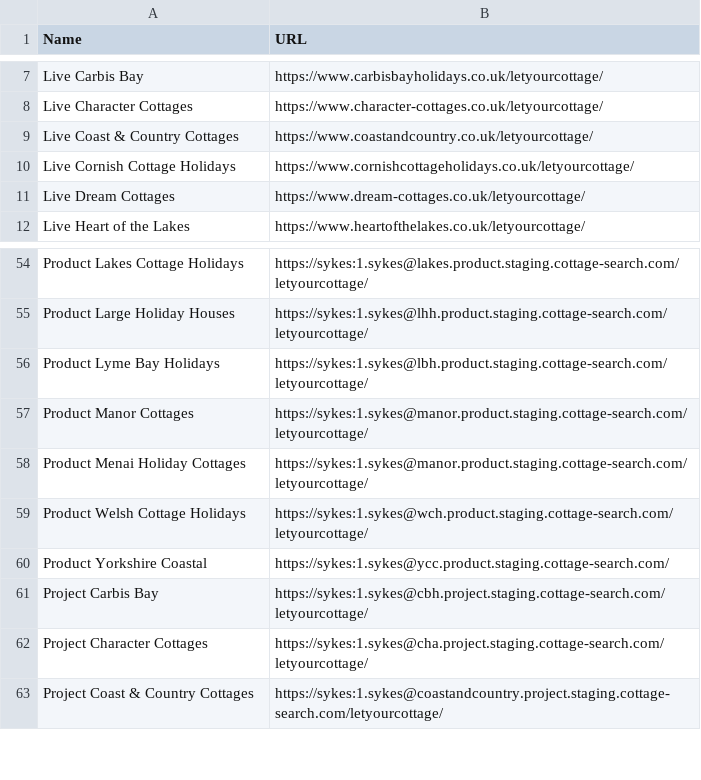
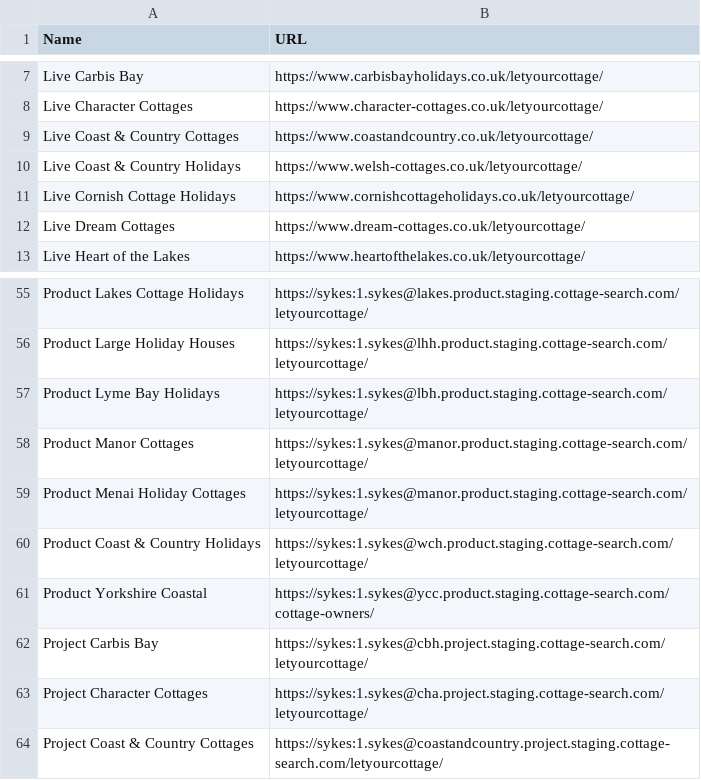
Before and after one commit to amatthews2323/sykesautomation, a CSV file: SykesCottagesTestAutomation/EnvironmentURLs.csv, drawn as a sheet; only a part is shown, gaps mark what is left out; the diff covers the shown part only.

```diff
--- a/SykesCottagesTestAutomation/EnvironmentURLs.csv
+++ b/SykesCottagesTestAutomation/EnvironmentURLs.csv
@@ -9,2 +9,3 @@ Live Character Cottages,https://www.character-cottages.co.uk/letyourcottage/
 Live Coast & Country Cottages,https://www.coastandcountry.co.uk/letyourcottage/
+Live Coast & Country Holidays,https://www.welsh-cottages.co.uk/letyourcottage/
 Live Cornish Cottage Holidays,https://www.cornishcottageholidays.co.uk/letyourcottage/
@@ -58,4 +59,4 @@ Product Manor Cottages,https://sykes:1.sykes@manor.product.staging.cottage-searc
 Product Menai Holiday Cottages,https://sykes:1.sykes@manor.product.staging.cottage-search.com/letyourcottage/
-Product Welsh Cottage Holidays,https://sykes:1.sykes@wch.product.staging.cottage-search.com/letyourcottage/
-Product Yorkshire Coastal,https://sykes:1.sykes@ycc.product.staging.cottage-search.com/
+Product Coast & Country Holidays,https://sykes:1.sykes@wch.product.staging.cottage-search.com/letyourcottage/
+Product Yorkshire Coastal,https://sykes:1.sykes@ycc.product.staging.cottage-search.com/cottage-owners/
 Project Carbis Bay,https://sykes:1.sykes@cbh.project.staging.cottage-search.com/letyourcottage/
```
Also changed, not shown: 3 added rows, 4 removed rows and 3 edited cells elsewhere in this file, 15 other files.
